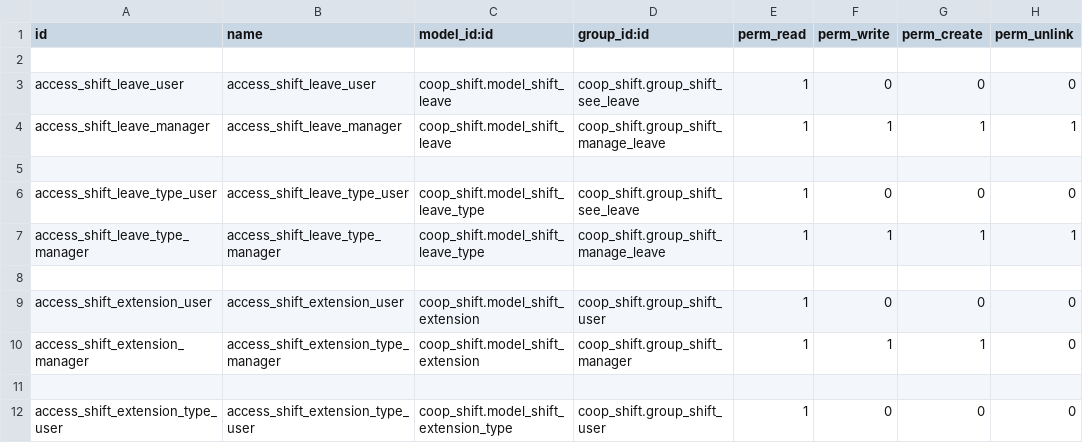
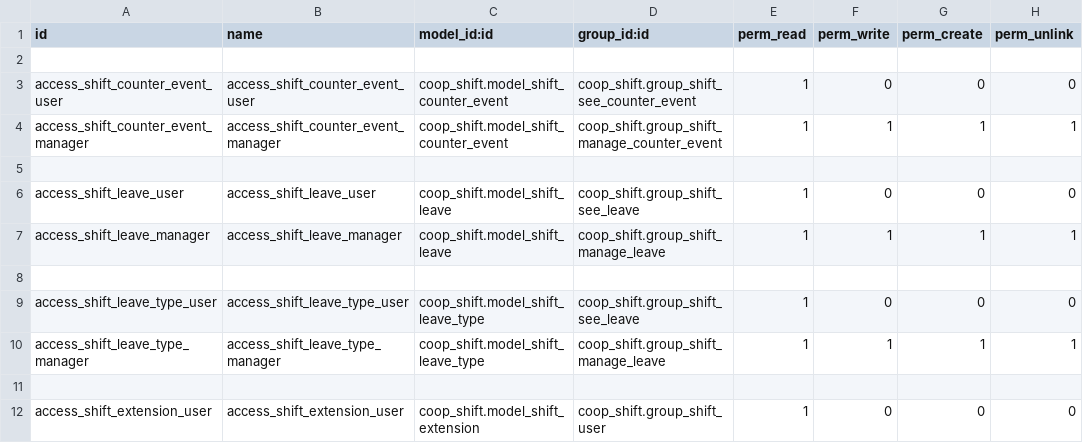
Before and after one commit to AwesomeFoodCoops/odoo-production, a CSV file: louve_addons/coop_shift/security/ir.model.access.csv, drawn as a sheet; only a part is shown; the shorter side is filled out with more unchanged rows; the diff names each change by its address in the sheet, - before the commit and + after, or states it on an @@ line.

```diff
--- a/louve_addons/coop_shift/security/ir.model.access.csv
+++ b/louve_addons/coop_shift/security/ir.model.access.csv
+row 3: access_shift_counter_event_user | access_shift_counter_event_user | coop_shift.model_shift_counter_event | coop_shift.group_shift_see_counter_event | 1 | 0 | 0 | 0
+row 4: access_shift_counter_event_manager | access_shift_counter_event_manager | coop_shift.model_shift_counter_event | coop_shift.group_shift_manage_counter_event | 1 | 1 | 1 | 1
+row 5: (empty)
```
Also changed, not shown: 11 other files.
